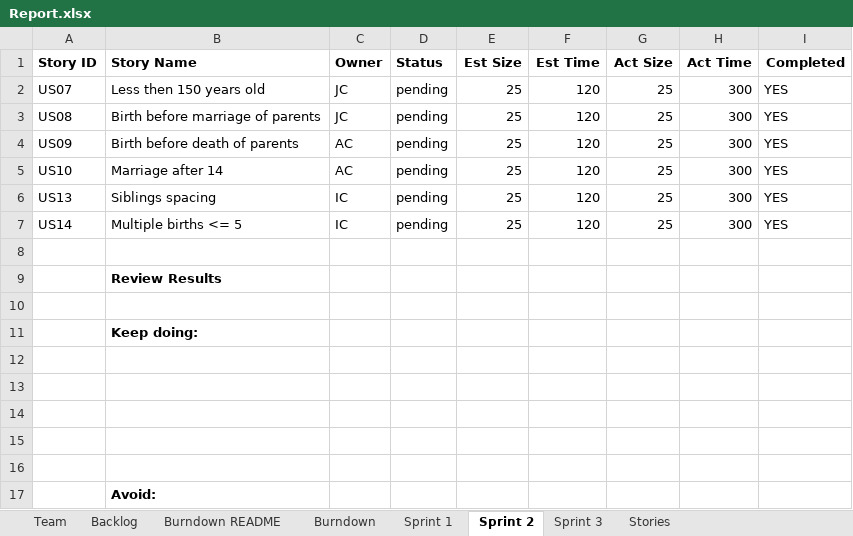
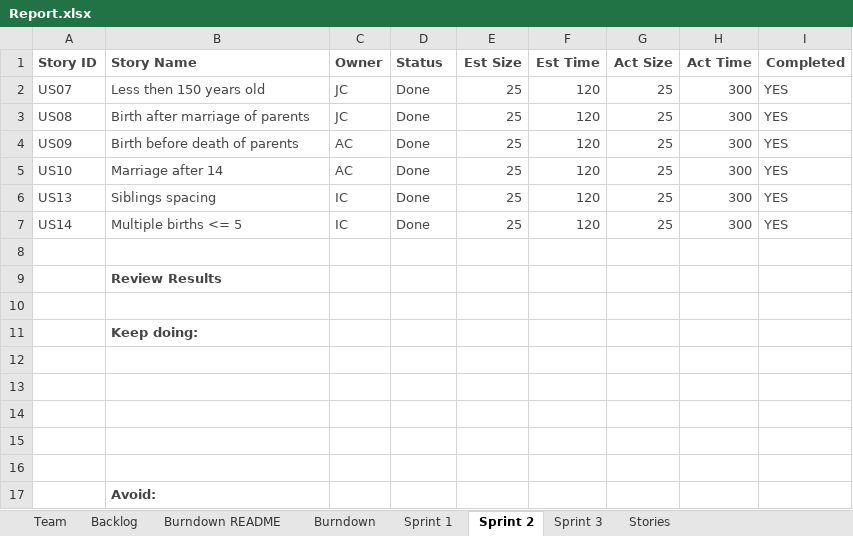
Before and after one commit to Jerrytd579/cs555, an Excel workbook: Report.xlsx, sheet Sprint 2, drawn as a sheet; values as stored, in another font and other column widths than the file's, no borders; the diff names each change by its address in the sheet, - before the commit and + after, or states it on an @@ line.

Commit message:
us09 done

```diff
--- a/Report.xlsx (sheet Sprint 2)
+++ b/Report.xlsx (sheet Sprint 2)
-A1:I7 text colour: black
+A1:I7 text colour: #464646
-D2:D7 (Status): pending
+D2:D7 (Status): Done
-B3 (Story Name): Birth before marriage of parents
+B3 (Story Name): Birth after marriage of parents
-B9 text colour: black
+B9 text colour: #464646
-B11 text colour: black
+B11 text colour: #464646
-B17 text colour: black
+B17 text colour: #464646
```
Also changed, not shown: sheet Stories, sheet Backlog, sheet Sprint 1, sheet Burndown README, sheet Sprint 3, sheet Burndown, 1 more sheet, charts or pictures, 1 other file.
